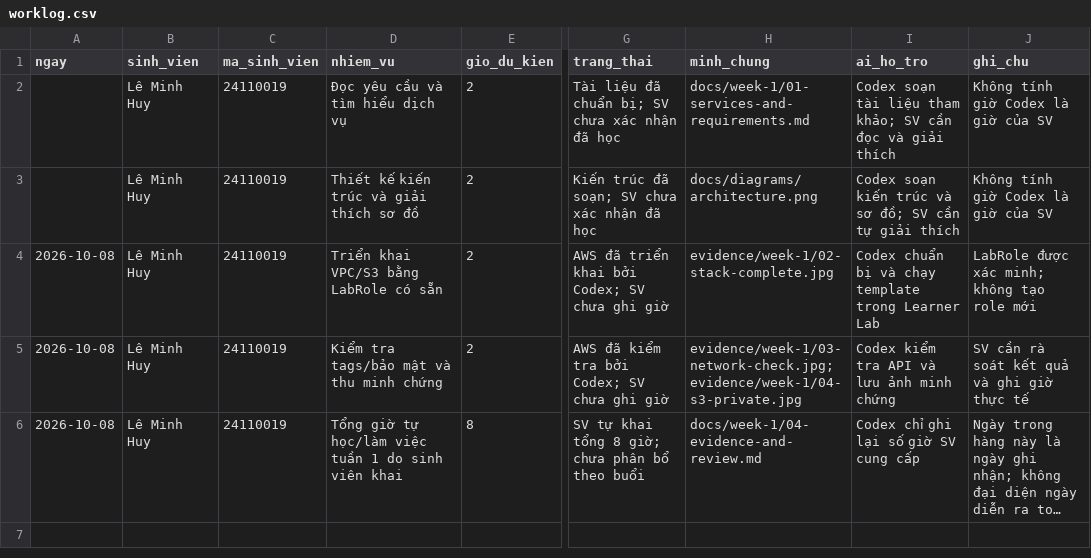
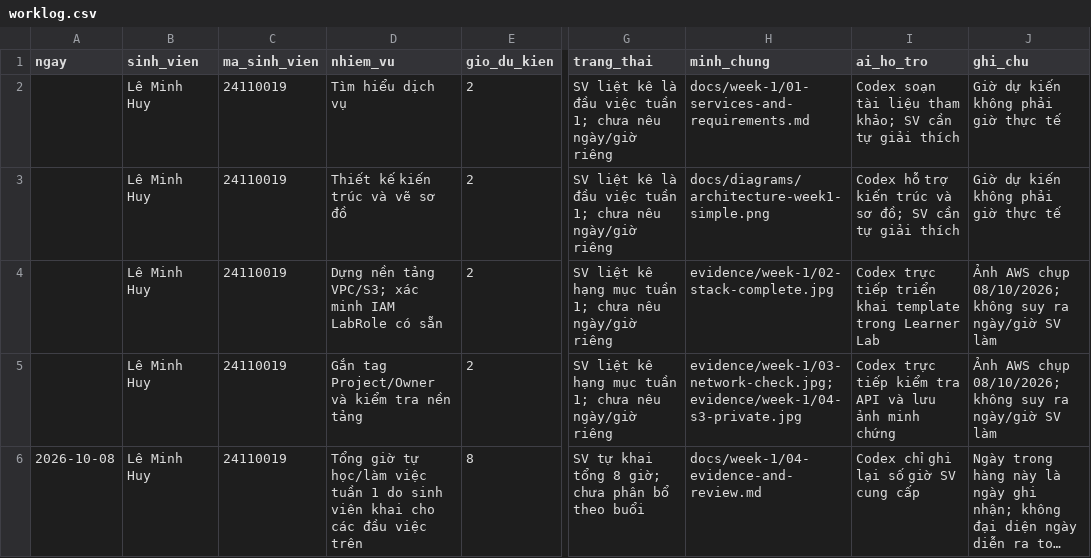
Before and after one commit to leminhhuy-ute/learnerlab-ops-dashboard, a CSV file: docs/week-1/worklog.csv, drawn as a sheet; only a part is shown, gaps mark what is left out; long unchanged cells end in …; the diff names each change by its address in the sheet, - before the commit and + after, or states it on an @@ line.

Commit message:
Record self-reported week 1 scope without inventing hours

```diff
--- a/docs/week-1/worklog.csv
+++ b/docs/week-1/worklog.csv
-D2 (nhiem_vu): Đọc yêu cầu và tìm hiểu dịch vụ
+D2 (nhiem_vu): Tìm hiểu dịch vụ
-G2 (trang_thai): Tài liệu đã chuẩn bị; SV chưa xác nhận đã học
+G2 (trang_thai): SV liệt kê là đầu việc tuần 1; chưa nêu ngày/giờ riêng
-I2 (ai_ho_tro): …SV cần đọc và giải thích
+I2 (ai_ho_tro): …SV cần tự giải thích
-J2:J3 (ghi_chu): Không tính giờ Codex là giờ của SV
+J2:J3 (ghi_chu): Giờ dự kiến không phải giờ thực tế
-D3 (nhiem_vu): Thiết kế kiến trúc và giải thích sơ đồ
+D3 (nhiem_vu): Thiết kế kiến trúc và vẽ sơ đồ
-G3 (trang_thai): Kiến trúc đã soạn; SV chưa xác nhận đã học
+G3 (trang_thai): SV liệt kê là đầu việc tuần 1; chưa nêu ngày/giờ riêng
-H3 (minh_chung): docs/diagrams/architecture.png
+H3 (minh_chung): docs/diagrams/architecture-week1-simple.png
-I3 (ai_ho_tro): Codex soạn kiến trúc…
+I3 (ai_ho_tro): Codex hỗ trợ kiến trúc…
-A4:A5 (ngay): 2026-10-08
+A4:A5 (ngay): (empty)
-D4 (nhiem_vu): Triển khai VPC/S3 bằng LabRole có sẵn
+D4 (nhiem_vu): Dựng nền tảng VPC/S3; xác minh IAM LabRole có sẵn
-G4 (trang_thai): AWS đã triển khai bởi Codex; SV chưa ghi giờ
+G4 (trang_thai): SV liệt kê hạng mục tuần 1; chưa nêu ngày/giờ riêng
-I4 (ai_ho_tro): Codex chuẩn bị và chạy template trong…
+I4 (ai_ho_tro): Codex trực tiếp triển khai template trong…
-J4 (ghi_chu): LabRole được xác minh; không tạo role mới
+J4 (ghi_chu): Ảnh AWS chụp 08/10/2026; không suy ra ngày/giờ SV làm
-D5 (nhiem_vu): Kiểm tra tags/bảo mật và thu minh chứng
+D5 (nhiem_vu): Gắn tag Project/Owner và kiểm tra nền tảng
-G5 (trang_thai): AWS đã kiểm tra bởi Codex; SV chưa ghi giờ
+G5 (trang_thai): SV liệt kê hạng mục tuần 1; chưa nêu ngày/giờ riêng
-I5 (ai_ho_tro): Codex kiểm tra API và lưu ảnh minh chứng
+I5 (ai_ho_tro): Codex trực tiếp kiểm tra API và lưu ảnh minh chứng
-J5 (ghi_chu): SV cần rà soát kết quả và ghi giờ thực tế
+J5 (ghi_chu): Ảnh AWS chụp 08/10/2026; không suy ra ngày/giờ SV làm
-D6 (nhiem_vu): …viên khai
+D6 (nhiem_vu): …viên khai cho các đầu việc trên
```
Also changed, not shown: 1 other file.
